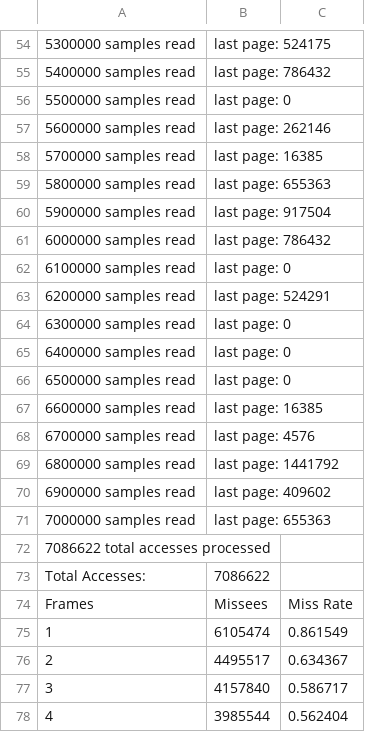
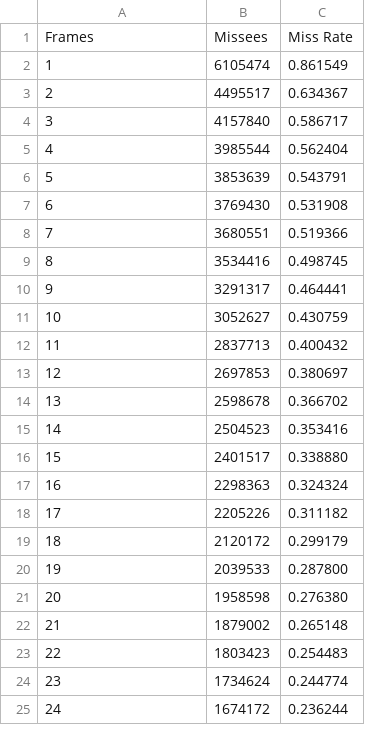
Before and after one commit to USAFADFCS/pex3-dukes124, a CSV file: output_2k.csv, drawn as a sheet; only a part is shown, gaps mark what is left out; the shorter side is filled out with more unchanged rows; the diff covers the shown part only; the diff names each change by its address in the sheet, - before the commit and + after, or states it on an @@ line.

```diff
--- a/output_2k.csv
+++ b/output_2k.csv
-row 54: 5300000 samples read | last page: 524175
-row 55: 5400000 samples read | last page: 786432
-row 56: 5500000 samples read | last page: 0
-row 57: 5600000 samples read | last page: 262146
-row 58: 5700000 samples read | last page: 16385
-row 59: 5800000 samples read | last page: 655363
-row 60: 5900000 samples read | last page: 917504
-row 61: 6000000 samples read | last page: 786432
-row 62: 6100000 samples read | last page: 0
-row 63: 6200000 samples read | last page: 524291
-row 64: 6300000 samples read | last page: 0
-row 65: 6400000 samples read | last page: 0
-row 66: 6500000 samples read | last page: 0
-row 67: 6600000 samples read | last page: 16385
-row 68: 6700000 samples read | last page: 4576
-row 69: 6800000 samples read | last page: 1441792
-row 70: 6900000 samples read | last page: 409602
-row 71: 7000000 samples read | last page: 655363
-row 72: 7086622 total accesses processed
-row 73: Total Accesses: | 7086622
```
Also changed, not shown: 53 removed rows elsewhere in this file, output_1k.csv, output_4k.csv, 2 other files.
